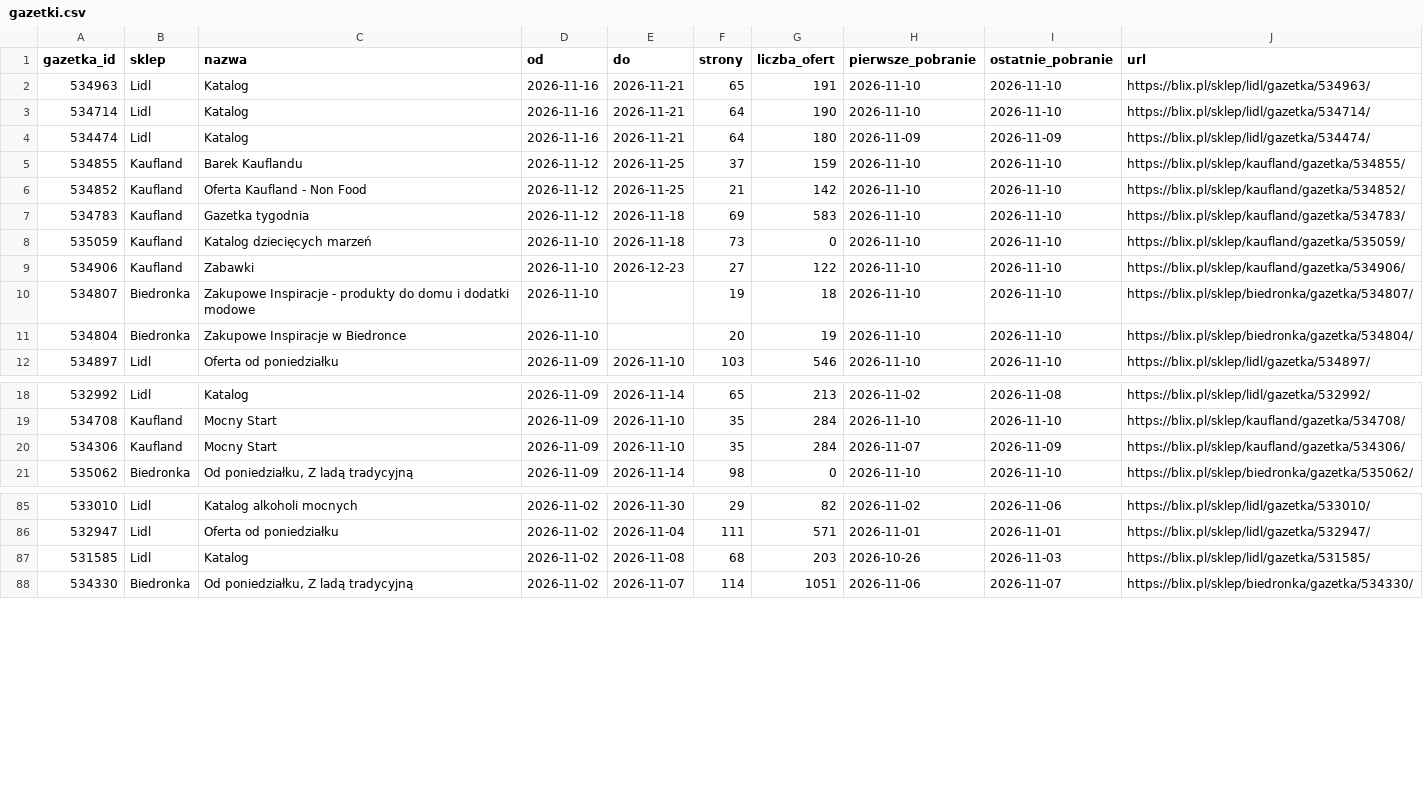
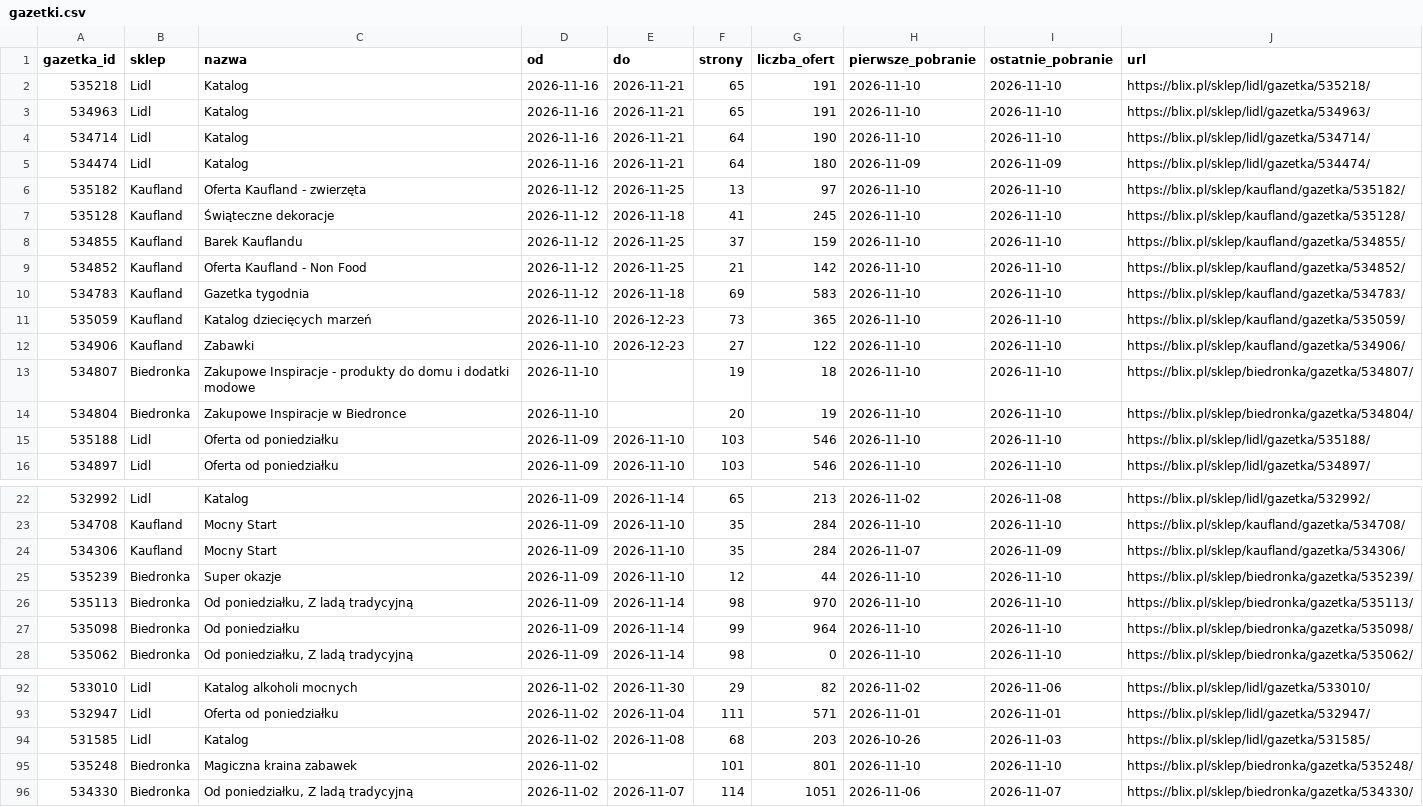
Before and after one commit to LivingMummy/gazetki, a CSV file: data/gazetki.csv, drawn as a sheet; only a part is shown, gaps mark what is left out.

```diff
--- a/data/gazetki.csv
+++ b/data/gazetki.csv
@@ -1,2 +1,3 @@
 gazetka_id,sklep,nazwa,od,do,strony,liczba_ofert,pierwsze_pobranie,ostatnie_pobranie,url
+535218,Lidl,Katalog,2026-11-16,2026-11-21,65,191,2026-11-10,2026-11-10,https://blix.pl/sklep/lidl/gazetka/535218/
 534963,Lidl,Katalog,2026-11-16,2026-11-21,65,191,2026-11-10,2026-11-10,https://blix.pl/sklep/lidl/gazetka/534963/
@@ -4,2 +5,4 @@ gazetka_id,sklep,nazwa,od,do,strony,liczba_ofert,pierwsze_pobranie,ostatnie_pobr
 534474,Lidl,Katalog,2026-11-16,2026-11-21,64,180,2026-11-09,2026-11-09,https://blix.pl/sklep/lidl/gazetka/534474/
+535182,Kaufland,Oferta Kaufland - zwierzęta,2026-11-12,2026-11-25,13,97,2026-11-10,2026-11-10,https://blix.pl/sklep/kaufland/gazetka/535182/
+535128,Kaufland,Świąteczne dekoracje,2026-11-12,2026-11-18,41,245,2026-11-10,2026-11-10,https://blix.pl/sklep/kaufland/gazetka/535128/
 534855,Kaufland,Barek Kauflandu,2026-11-12,2026-11-25,37,159,2026-11-10,2026-11-10,https://blix.pl/sklep/kaufland/gazetka/534855/
@@ -7,3 +10,3 @@ gazetka_id,sklep,nazwa,od,do,strony,liczba_ofert,pierwsze_pobranie,ostatnie_pobr
 534783,Kaufland,Gazetka tygodnia,2026-11-12,2026-11-18,69,583,2026-11-10,2026-11-10,https://blix.pl/sklep/kaufland/gazetka/534783/
-535059,Kaufland,Katalog dziecięcych marzeń,2026-11-10,2026-11-18,73,0,2026-11-10,2026-11-10,https://blix.pl/sklep/kaufland/gazetka/535059/
+535059,Kaufland,Katalog dziecięcych marzeń,2026-11-10,2026-12-23,73,365,2026-11-10,2026-11-10,https://blix.pl/sklep/kaufland/gazetka/535059/
 534906,Kaufland,Zabawki,2026-11-10,2026-12-23,27,122,2026-11-10,2026-11-10,https://blix.pl/sklep/kaufland/gazetka/534906/
@@ -11,2 +14,3 @@ gazetka_id,sklep,nazwa,od,do,strony,liczba_ofert,pierwsze_pobranie,ostatnie_pobr
 534804,Biedronka,Zakupowe Inspiracje w Biedronce,2026-11-10,,20,19,2026-11-10,2026-11-10,https://blix.pl/sklep/biedronka/gazetka/534804/
+535188,Lidl,Oferta od poniedziałku,2026-11-09,2026-11-10,103,546,2026-11-10,2026-11-10,https://blix.pl/sklep/lidl/gazetka/535188/
 534897,Lidl,Oferta od poniedziałku,2026-11-09,2026-11-10,103,546,2026-11-10,2026-11-10,https://blix.pl/sklep/lidl/gazetka/534897/
@@ -20,2 +24,5 @@ gazetka_id,sklep,nazwa,od,do,strony,liczba_ofert,pierwsze_pobranie,ostatnie_pobr
 534306,Kaufland,Mocny Start,2026-11-09,2026-11-10,35,284,2026-11-07,2026-11-09,https://blix.pl/sklep/kaufland/gazetka/534306/
+535239,Biedronka,Super okazje,2026-11-09,2026-11-10,12,44,2026-11-10,2026-11-10,https://blix.pl/sklep/biedronka/gazetka/535239/
+535113,Biedronka,"Od poniedziałku, Z ladą tradycyjną",2026-11-09,2026-11-14,98,970,2026-11-10,2026-11-10,https://blix.pl/sklep/biedronka/gazetka/535113/
+535098,Biedronka,Od poniedziałku,2026-11-09,2026-11-14,99,964,2026-11-10,2026-11-10,https://blix.pl/sklep/biedronka/gazetka/535098/
 535062,Biedronka,"Od poniedziałku, Z ladą tradycyjną",2026-11-09,2026-11-14,98,0,2026-11-10,2026-11-10,https://blix.pl/sklep/biedronka/gazetka/535062/
@@ -87,2 +94,3 @@ gazetka_id,sklep,nazwa,od,do,strony,liczba_ofert,pierwsze_pobranie,ostatnie_pobr
 531585,Lidl,Katalog,2026-11-02,2026-11-08,68,203,2026-10-26,2026-11-03,https://blix.pl/sklep/lidl/gazetka/531585/
+535248,Biedronka,Magiczna kraina zabawek,2026-11-02,,101,801,2026-11-10,2026-11-10,https://blix.pl/sklep/biedronka/gazetka/535248/
 534330,Biedronka,"Od poniedziałku, Z ladą tradycyjną",2026-11-02,2026-11-07,114,1051,2026-11-06,2026-11-07,https://blix.pl/sklep/biedronka/gazetka/534330/
```
Also changed, not shown: 1 other file.
